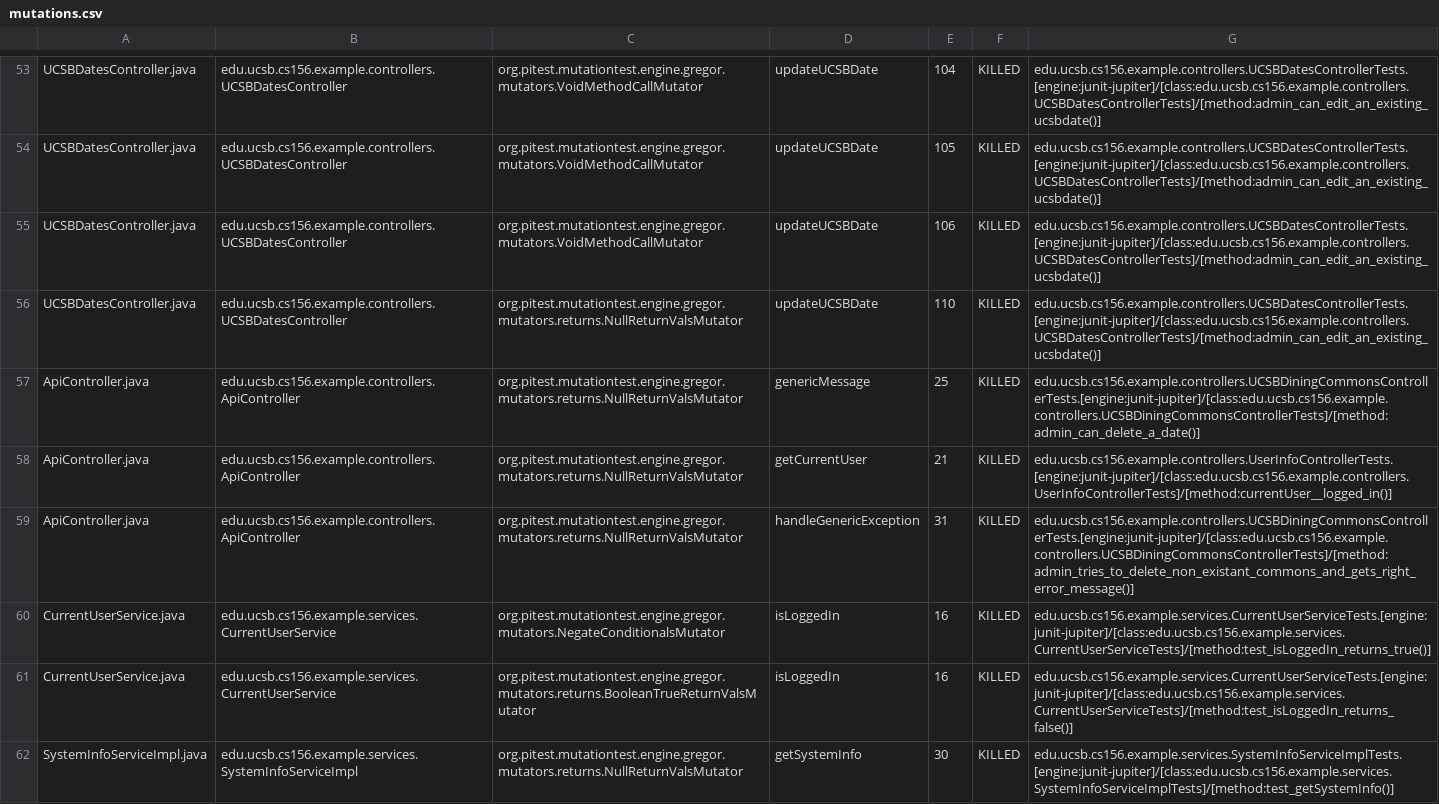
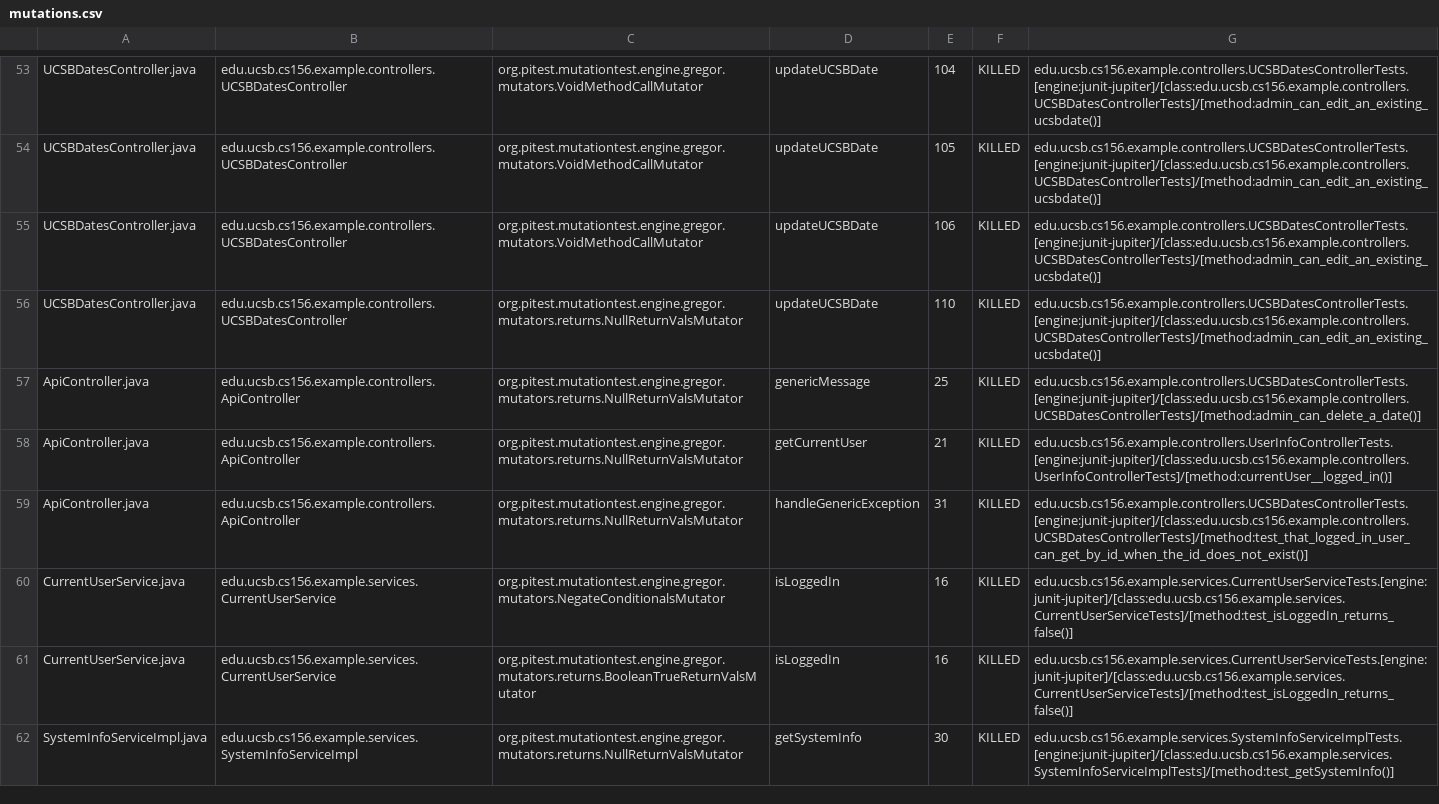
Before and after one commit to ucsb-cs156-f23/team02-f23-6pm-1, a CSV file: prs/45/pitest/mutations.csv, drawn as a sheet; only a part is shown, gaps mark what is left out.

Commit message:
Deploying to gh-pages from @ ucsb-cs156-f23/team02-f23-6pm-1@85c58f75e2041dac6c23e77bb09a9d0f1d4db516 🚀

```diff
--- a/prs/45/pitest/mutations.csv
+++ b/prs/45/pitest/mutations.csv
@@ -56,6 +56,6 @@ UCSBDatesController.java,edu.ucsb.cs156.example.controllers.UCSBDatesController,
 UCSBDatesController.java,edu.ucsb.cs156.example.controllers.UCSBDatesController,org.pitest.mutationtest.engine.gregor.mutators.returns.NullReturnValsMutator,updateUCSBDate,110,KILLED,edu.ucsb.cs156.example.controllers.UCSBDatesControllerTests.[engine:junit-jupiter]/[class:edu.ucsb.cs156.example.controllers.UCSBDatesControllerTests]/[method:admin_can_edit_an_existing_ucsbdate()]
-ApiController.java,edu.ucsb.cs156.example.controllers.ApiController,org.pitest.mutationtest.engine.gregor.mutators.returns.NullReturnValsMutator,genericMessage,25,KILLED,edu.ucsb.cs156.example.controllers.UCSBDiningCommonsControllerTests.[engine:junit-jupiter]/[class:edu.ucsb.cs156.example.controllers.UCSBDiningCommonsControllerTests]/[method:admin_can_delete_a_date()]
+ApiController.java,edu.ucsb.cs156.example.controllers.ApiController,org.pitest.mutationtest.engine.gregor.mutators.returns.NullReturnValsMutator,genericMessage,25,KILLED,edu.ucsb.cs156.example.controllers.UCSBDatesControllerTests.[engine:junit-jupiter]/[class:edu.ucsb.cs156.example.controllers.UCSBDatesControllerTests]/[method:admin_can_delete_a_date()]
 ApiController.java,edu.ucsb.cs156.example.controllers.ApiController,org.pitest.mutationtest.engine.gregor.mutators.returns.NullReturnValsMutator,getCurrentUser,21,KILLED,edu.ucsb.cs156.example.controllers.UserInfoControllerTests.[engine:junit-jupiter]/[class:edu.ucsb.cs156.example.controllers.UserInfoControllerTests]/[method:currentUser__logged_in()]
-ApiController.java,edu.ucsb.cs156.example.controllers.ApiController,org.pitest.mutationtest.engine.gregor.mutators.returns.NullReturnValsMutator,handleGenericException,31,KILLED,edu.ucsb.cs156.example.controllers.UCSBDiningCommonsControllerTests.[engine:junit-jupiter]/[class:edu.ucsb.cs156.example.controllers.UCSBDiningCommonsControllerTests]/[method:admin_tries_to_delete_non_existant_commons_and_gets_right_error_message()]
-CurrentUserService.java,edu.ucsb.cs156.example.services.CurrentUserService,org.pitest.mutationtest.engine.gregor.mutators.NegateConditionalsMutator,isLoggedIn,16,KILLED,edu.ucsb.cs156.example.services.CurrentUserServiceTests.[engine:junit-jupiter]/[class:edu.ucsb.cs156.example.services.CurrentUserServiceTests]/[method:test_isLoggedIn_returns_true()]
+ApiController.java,edu.ucsb.cs156.example.controllers.ApiController,org.pitest.mutationtest.engine.gregor.mutators.returns.NullReturnValsMutator,handleGenericException,31,KILLED,edu.ucsb.cs156.example.controllers.UCSBDatesControllerTests.[engine:junit-jupiter]/[class:edu.ucsb.cs156.example.controllers.UCSBDatesControllerTests]/[method:test_that_logged_in_user_can_get_by_id_when_the_id_does_not_exist()]
+CurrentUserService.java,edu.ucsb.cs156.example.services.CurrentUserService,org.pitest.mutationtest.engine.gregor.mutators.NegateConditionalsMutator,isLoggedIn,16,KILLED,edu.ucsb.cs156.example.services.CurrentUserServiceTests.[engine:junit-jupiter]/[class:edu.ucsb.cs156.example.services.CurrentUserServiceTests]/[method:test_isLoggedIn_returns_false()]
 CurrentUserService.java,edu.ucsb.cs156.example.services.CurrentUserService,org.pitest.mutationtest.engine.gregor.mutators.returns.BooleanTrueReturnValsMutator,isLoggedIn,16,KILLED,edu.ucsb.cs156.example.services.CurrentUserServiceTests.[engine:junit-jupiter]/[class:edu.ucsb.cs156.example.services.CurrentUserServiceTests]/[method:test_isLoggedIn_returns_false()]
```
Also changed, not shown: 12 other files.
